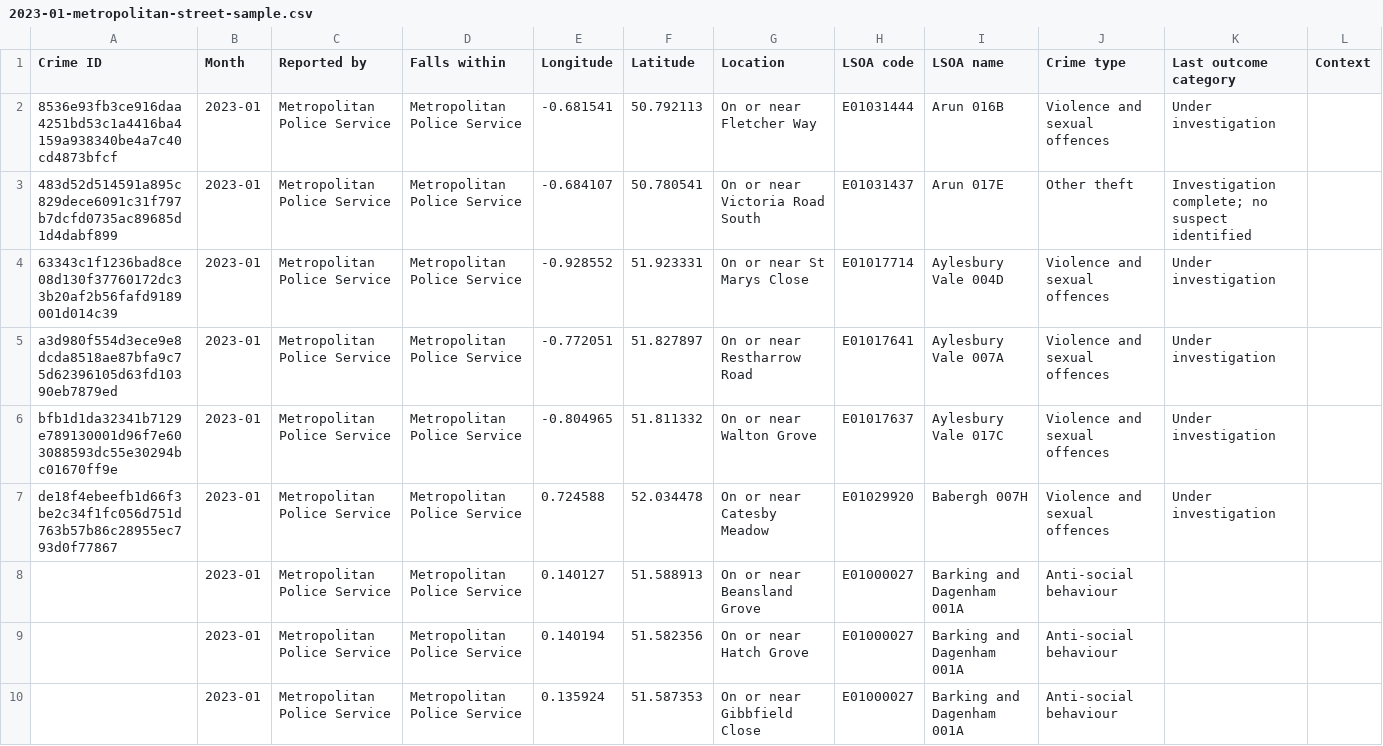
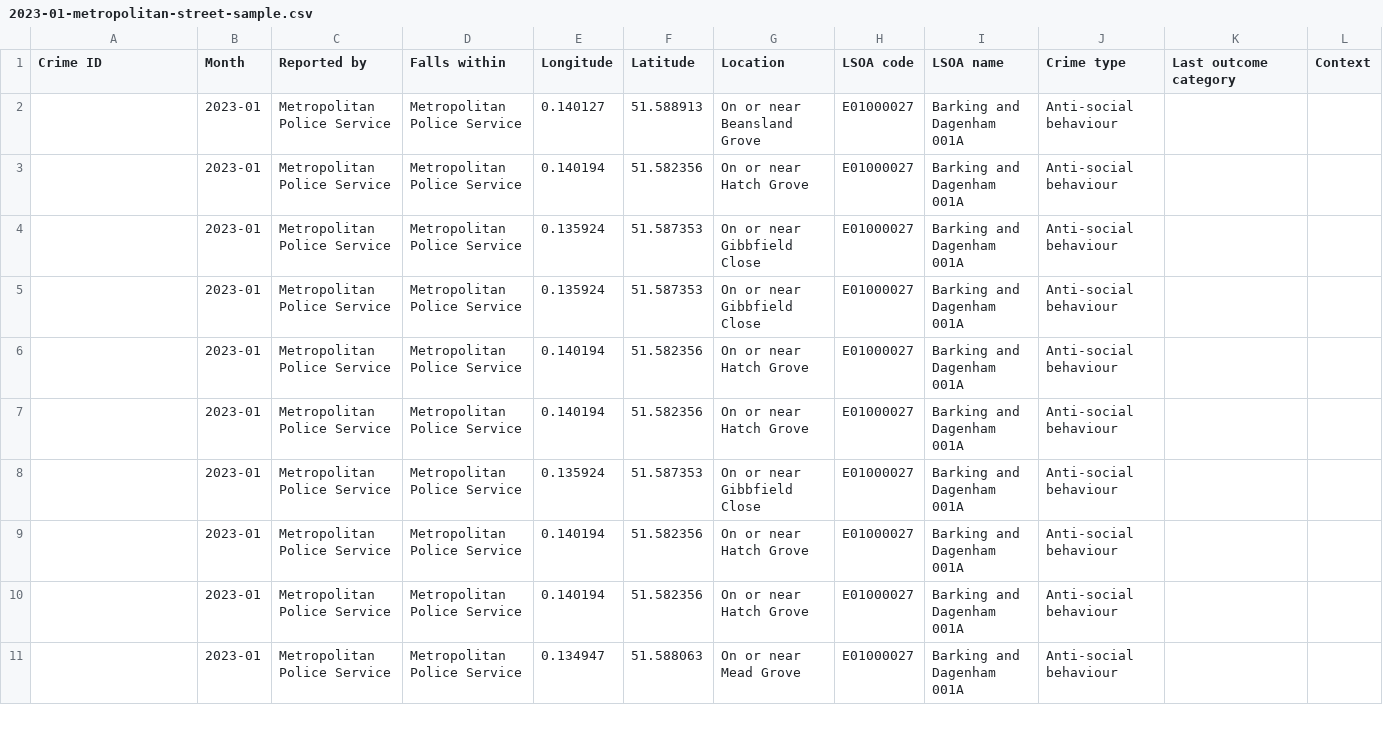
Before and after one commit to rchillyard/TableParser, a CSV file: src/main/resources/com/phasmidsoftware/table/2023-01-metropolitan-street-sample.csv, drawn as a sheet; only a part is shown; the shorter side is filled out with more unchanged rows.

Commit message:
No longer sorts when no ordering is defined.
Crime data: removed first six rows
Content:
* new method noOrdering (moved from Sequential, where it was called randomOrdering);
* updated sorted, ordered to pay attention to noOrdering;
* added sample method;
Sequential:
* new trait OrderingWithZero;
* moved randomOrdering to Content (name change);
* optionOrdering and tryOrdering now require OrderingWithZero evidence rather than Numeric evidence;
* tryOrdering completed and tested;
SelectiveParser: added to RowParser to define setForgiving and setPredicate.
Crime: added Main program.

```diff
--- a/src/main/resources/com/phasmidsoftware/table/2023-01-metropolitan-street-sample.csv
+++ b/src/main/resources/com/phasmidsoftware/table/2023-01-metropolitan-street-sample.csv
@@ -1,8 +1,2 @@
 Crime ID,Month,Reported by,Falls within,Longitude,Latitude,Location,LSOA code,LSOA name,Crime type,Last outcome category,Context
-8536e93fb3ce916daa4251bd53c1a4416ba4159a938340be4a7c40cd4873bfcf,2023-01,Metropolitan Police Service,Metropolitan Police Service,-0.681541,50.792113,On or near Fletcher Way,E01031444,Arun 016B,Violence and sexual offences,Under investigation,
-483d52d514591a895c829dece6091c31f797b7dcfd0735ac89685d1d4dabf899,2023-01,Metropolitan Police Service,Metropolitan Police Service,-0.684107,50.780541,On or near Victoria Road South,E01031437,Arun 017E,Other theft,Investigation complete; no suspect identified,
-63343c1f1236bad8ce08d130f37760172dc33b20af2b56fafd9189001d014c39,2023-01,Metropolitan Police Service,Metropolitan Police Service,-0.928552,51.923331,On or near St Marys Close,E01017714,Aylesbury Vale 004D,Violence and sexual offences,Under investigation,
-a3d980f554d3ece9e8dcda8518ae87bfa9c75d62396105d63fd10390eb7879ed,2023-01,Metropolitan Police Service,Metropolitan Police Service,-0.772051,51.827897,On or near Restharrow Road,E01017641,Aylesbury Vale 007A,Violence and sexual offences,Under investigation,
-bfb1d1da32341b7129e789130001d96f7e603088593dc55e30294bc01670ff9e,2023-01,Metropolitan Police Service,Metropolitan Police Service,-0.804965,51.811332,On or near Walton Grove,E01017637,Aylesbury Vale 017C,Violence and sexual offences,Under investigation,
-de18f4ebeefb1d66f3be2c34f1fc056d751d763b57b86c28955ec793d0f77867,2023-01,Metropolitan Police Service,Metropolitan Police Service,0.724588,52.034478,On or near Catesby Meadow,E01029920,Babergh 007H,Violence and sexual offences,Under investigation,
 ,2023-01,Metropolitan Police Service,Metropolitan Police Service,0.140127,51.588913,On or near Beansland Grove,E01000027,Barking and Dagenham 001A,Anti-social behaviour,,
```
Also changed, not shown: 11 other files.
